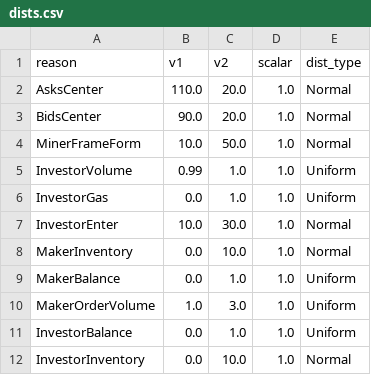
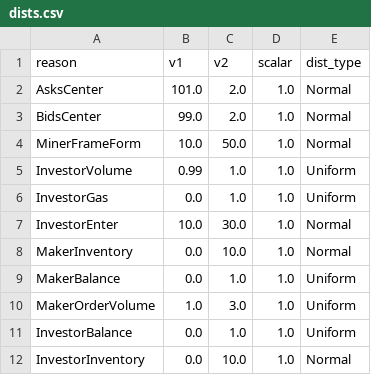
Before and after one commit to JasonVranek/MarketSim, a CSV file: configs/dists.csv, drawn as a sheet.

```diff
--- a/configs/dists.csv
+++ b/configs/dists.csv
@@ -1,4 +1,4 @@
 reason,v1,v2,scalar,dist_type,
-AsksCenter,110.0,20.0,1.0,Normal,
-BidsCenter,90.0,20.0,1.0,Normal,
+AsksCenter,101.0,2.0,1.0,Normal,
+BidsCenter,99.0,2.0,1.0,Normal,
 MinerFrameForm,10.0,50.0,1.0,Normal,
```
Also changed, not shown: configs/consts.csv, 9 other files.
